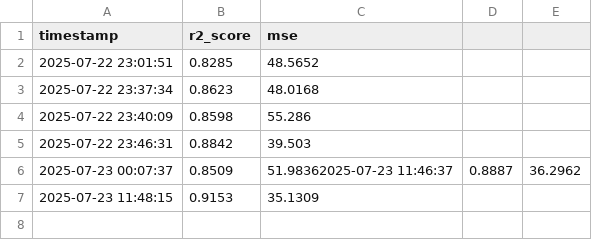
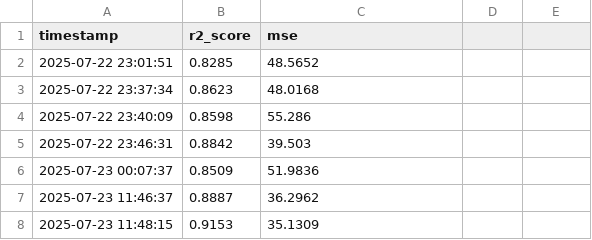
Before and after one commit to Priyankanatta9/mlops, a CSV file: logs/metrics_log.csv, drawn as a sheet.

Commit message:
metrics_log.csv

```diff
--- a/logs/metrics_log.csv
+++ b/logs/metrics_log.csv
@@ -5,3 +5,4 @@ timestamp,r2_score,mse
 2025-07-22 23:46:31,0.8842,39.503
-2025-07-23 00:07:37,0.8509,51.98362025-07-23 11:46:37,0.8887,36.2962
+2025-07-23 00:07:37,0.8509,51.9836
+2025-07-23 11:46:37,0.8887,36.2962
 2025-07-23 11:48:15,0.9153,35.1309
```
